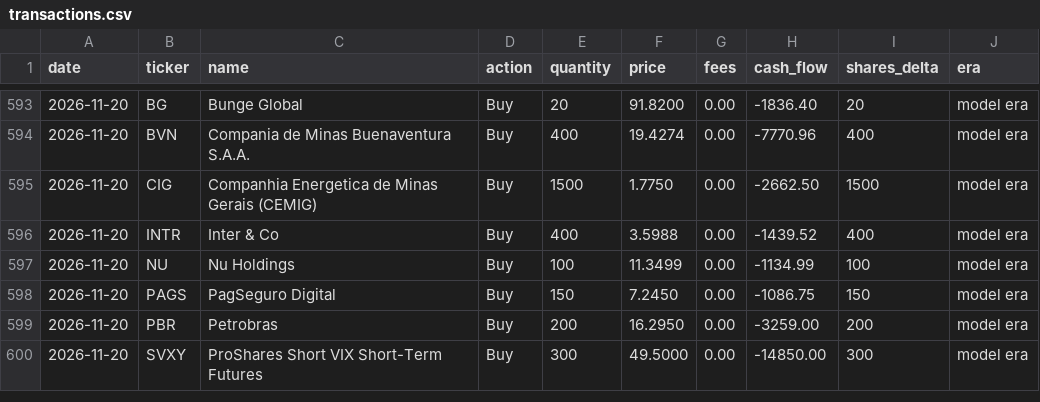
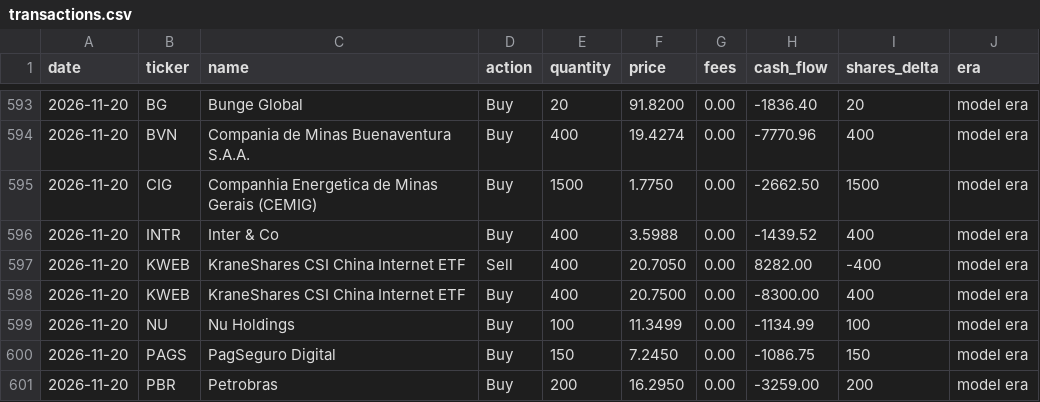
Before and after one commit to JamesKostohryz/trs-portfolio-feed, a CSV file: data/transactions.csv, drawn as a sheet; only a part is shown, gaps mark what is left out; the shorter side is filled out with more unchanged rows; the diff names each change by its address in the sheet, - before the commit and + after, or states it on an @@ line.

```diff
--- a/data/transactions.csv
+++ b/data/transactions.csv
+row 597: 2026-11-20 | KWEB | KraneShares CSI China Internet ETF | Sell | 400 | 20.7050 | 0.00 | 8282.00 | -400 | model era
+row 598: 2026-11-20 | KWEB | KraneShares CSI China Internet ETF | Buy | 400 | 20.7500 | 0.00 | -8300.00 | 400 | model era
```
Also changed, not shown: data/dashboard.csv, data/meta.csv, 2 other files.
